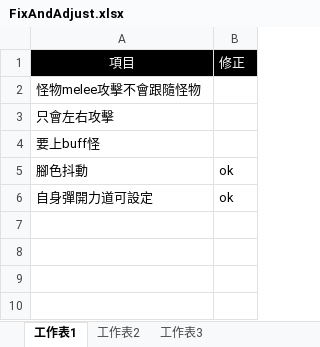
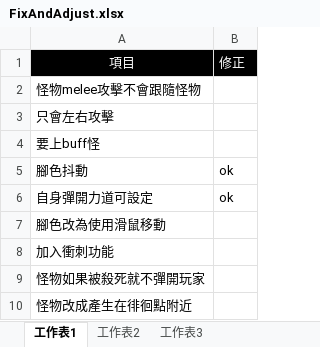
Before and after one commit to scozirge/30sHero, an Excel workbook: JumpingDungeon/Designer/FixAndAdjust.xlsx, sheet 工作表1, drawn as a sheet; values as stored, in another font and other column widths than the file's, no borders; the diff names each change by its address in the sheet, - before the commit and + after, or states it on an @@ line.

```diff
--- a/JumpingDungeon/Designer/FixAndAdjust.xlsx (sheet 工作表1)
+++ b/JumpingDungeon/Designer/FixAndAdjust.xlsx (sheet 工作表1)
+row 7: 腳色改為使用滑鼠移動
+row 8: 加入衝刺功能
+row 9: 怪物如果被殺死就不彈開玩家
+row 10: 怪物改成產生在徘徊點附近
```
Also changed, not shown: 9 other files.
